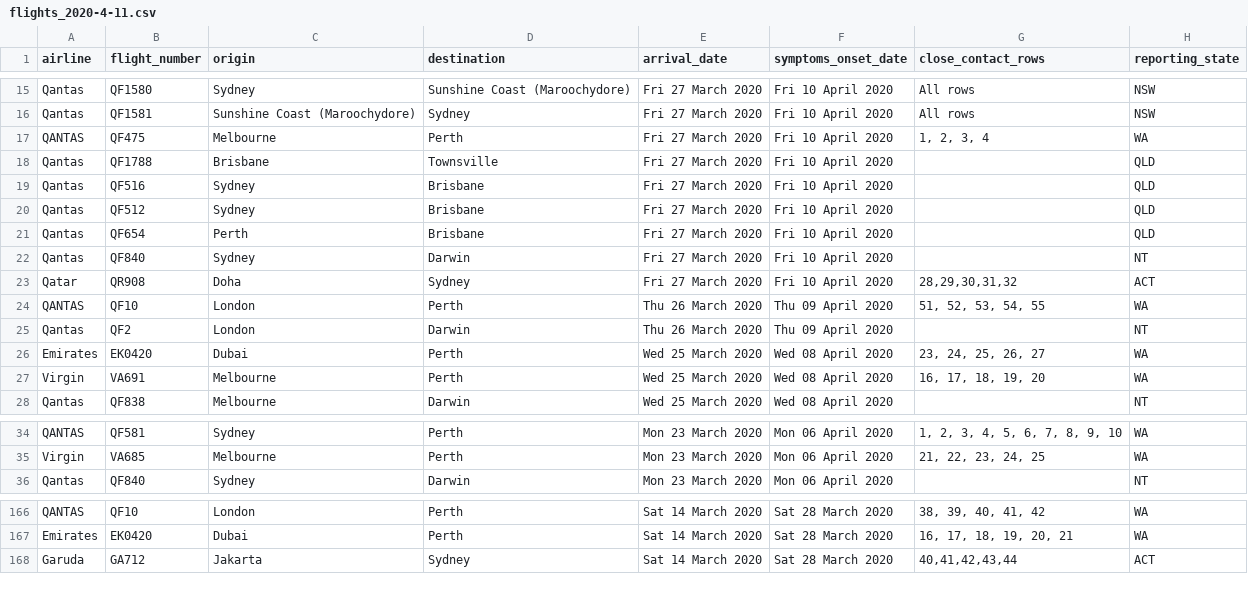
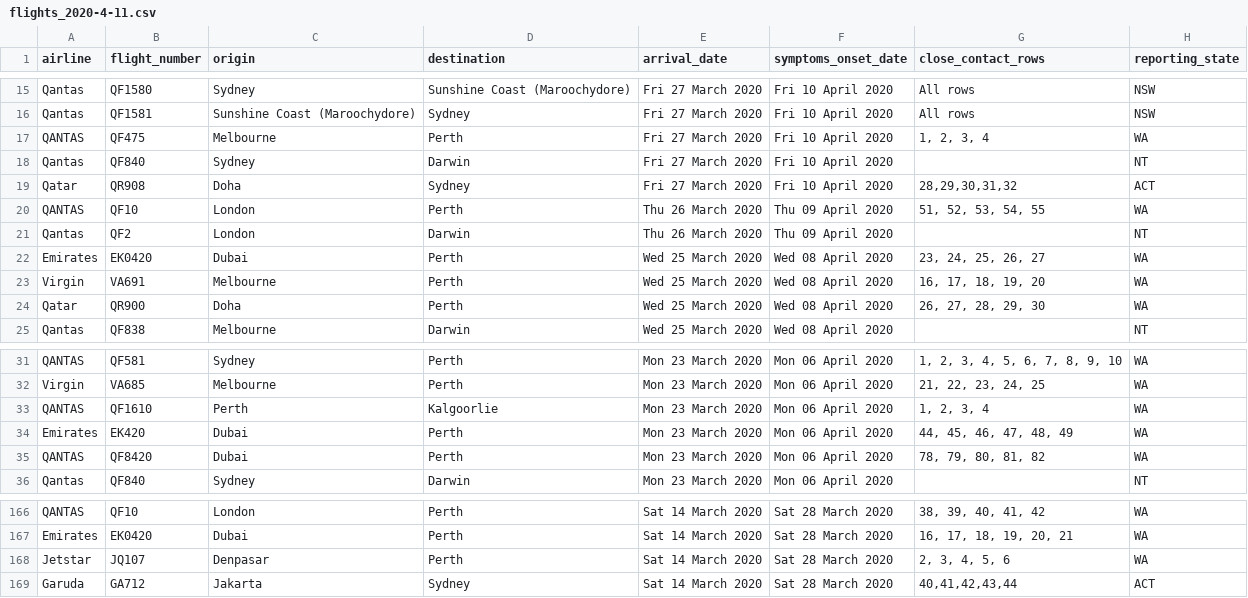
Before and after one commit to bazickoff/covid19-aus-flights-scraper, a CSV file: flight_data/all/flights_2020-4-11.csv, drawn as a sheet; only a part is shown, gaps mark what is left out.

```diff
--- a/flight_data/all/flights_2020-4-11.csv
+++ b/flight_data/all/flights_2020-4-11.csv
@@ -17,6 +17,2 @@ Qantas,QF1581,Sunshine Coast    (Maroochydore),Sydney,Fri 27 March 2020,Fri 10 A
 QANTAS,QF475,Melbourne,Perth,Fri 27 March 2020,Fri 10 April 2020,"1, 2, 3, 4",WA
-Qantas,QF1788,Brisbane,Townsville,Fri 27 March 2020,Fri 10 April 2020,,QLD
-Qantas,QF516,Sydney,Brisbane,Fri 27 March 2020,Fri 10 April 2020,,QLD
-Qantas,QF512,Sydney,Brisbane,Fri 27 March 2020,Fri 10 April 2020,,QLD
-Qantas,QF654,Perth,Brisbane,Fri 27 March 2020,Fri 10 April 2020,,QLD
 Qantas,QF840,Sydney,Darwin,Fri 27 March 2020,Fri 10 April 2020,,NT
@@ -27,2 +23,3 @@ Emirates,EK0420,Dubai,Perth,Wed 25 March 2020,Wed 08 April 2020,"23, 24, 25, 26,
 Virgin,VA691,Melbourne,Perth,Wed 25 March 2020,Wed 08 April 2020,"16, 17, 18, 19, 20",WA
+Qatar,QR900,Doha,Perth,Wed 25 March 2020,Wed 08 April 2020,"26, 27, 28, 29, 30",WA
 Qantas,QF838,Melbourne,Darwin,Wed 25 March 2020,Wed 08 April 2020,,NT
@@ -35,2 +32,5 @@ QANTAS,QF581,Sydney,Perth,Mon 23 March 2020,Mon 06 April 2020,"1, 2, 3, 4, 5, 6,
 Virgin,VA685,Melbourne,Perth,Mon 23 March 2020,Mon 06 April 2020,"21, 22, 23, 24, 25",WA
+QANTAS,QF1610,Perth,Kalgoorlie,Mon 23 March 2020,Mon 06 April 2020,"1, 2, 3, 4",WA
+Emirates,EK420,Dubai,Perth,Mon 23 March 2020,Mon 06 April 2020,"44, 45, 46, 47, 48, 49",WA
+QANTAS,QF8420,Dubai,Perth,Mon 23 March 2020,Mon 06 April 2020,"78, 79, 80, 81, 82",WA
 Qantas,QF840,Sydney,Darwin,Mon 23 March 2020,Mon 06 April 2020,,NT
@@ -167,2 +167,3 @@ QANTAS,QF10,London,Perth,Sat 14 March 2020,Sat 28 March 2020,"38, 39, 40, 41, 42
 Emirates,EK0420,Dubai,Perth,Sat 14 March 2020,Sat 28 March 2020,"16, 17, 18, 19, 20, 21",WA
+Jetstar,JQ107,Denpasar,Perth,Sat 14 March 2020,Sat 28 March 2020,"2, 3, 4, 5, 6",WA
 Garuda,GA712,Jakarta,Sydney,Sat 14 March 2020,Sat 28 March 2020,"40,41,42,43,44",ACT
```
Also changed, not shown: 2 other files.
